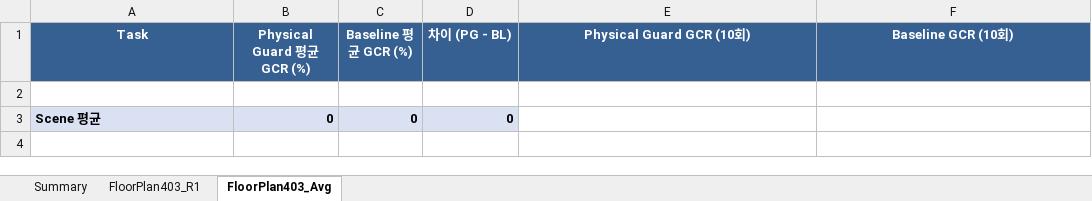
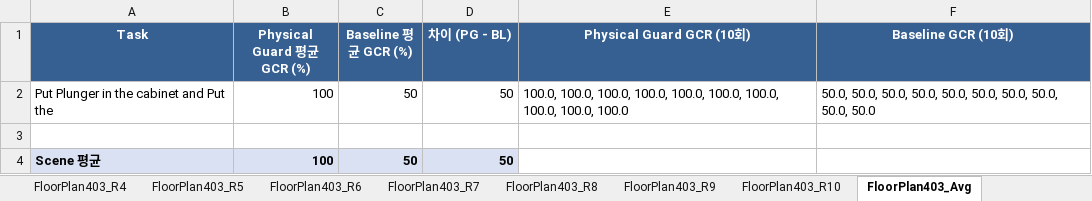
Before and after one commit to hanbee128/Physical-Verification-using-Scene-Graph, an Excel workbook: FP403_task4_result.xlsx, sheet FloorPlan403_Avg, drawn as a sheet; values as stored, in another font and other column widths than the file's, no borders; removed rows and columns are numbered as before the commit, all else as after; the diff names each change by its address in the sheet, - before the commit and + after, or states it on an @@ line.

```diff
--- a/FP403_task4_result.xlsx (sheet FloorPlan403_Avg)
+++ b/FP403_task4_result.xlsx (sheet FloorPlan403_Avg)
+sheet tab: FloorPlan403_R4
+sheet tab: FloorPlan403_R5
+sheet tab: FloorPlan403_R6
+sheet tab: FloorPlan403_R7
+sheet tab: FloorPlan403_R8
+sheet tab: FloorPlan403_R9
+sheet tab: FloorPlan403_R10
+row 2: Put Plunger in the cabinet and Put the | 100 | 50 | 50 | 100.0, 100.0, 100.0, 100.0, 100.0, 100.0, 100.0, 100.0, 100.0, 100.0 | 50.0, 50.0, 50.0, 50.0, 50.0, 50.0, 50.0, 50.0, 50.0, 50.0
-row 3: Scene 평균 | 0 | 0 | 0
+row 4: Scene 평균 | 100 | 50 | 50
```
Also changed, not shown: sheet Summary, sheet FloorPlan403_R1, other sheet tabs, FP325_result.xlsx, FP403_result.xlsx, 11 other files.
